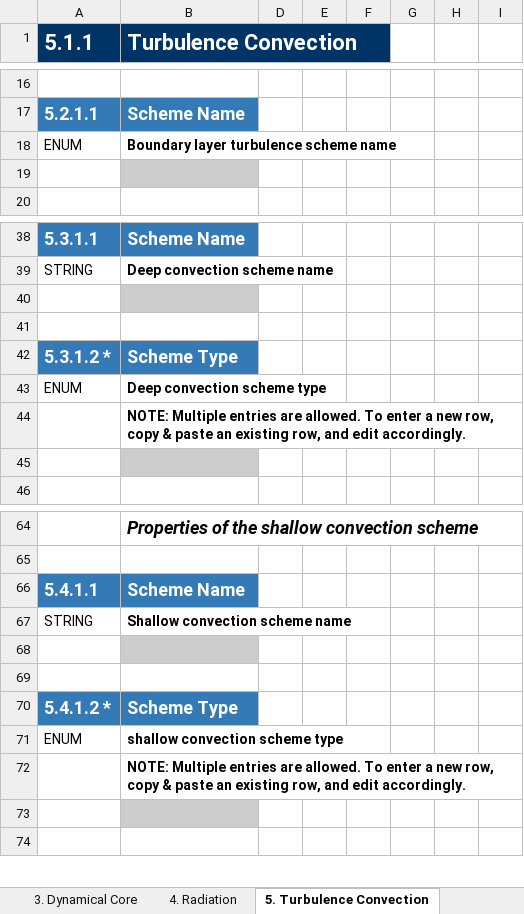
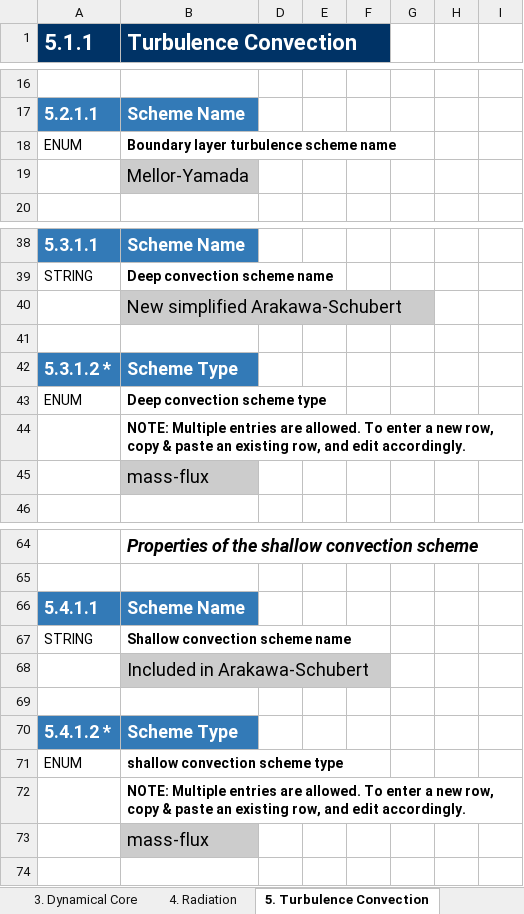
Before and after one commit to ES-DOC-INSTITUTIONAL/ipsl, an Excel workbook: cordexp/models/ipsl-wrf381p/cordexp_eur_11_ipsl_wrf381p_atmos.xlsx, sheet 5. Turbulence Convection, drawn as a sheet; only a part is shown, gaps mark what is left out; values as stored, in another font and other column widths than the file's, no borders; the diff names each change by its address in the sheet, - before the commit and + after, or states it on an @@ line.

```diff
--- a/cordexp/models/ipsl-wrf381p/cordexp_eur_11_ipsl_wrf381p_atmos.xlsx (sheet 5. Turbulence Convection)
+++ b/cordexp/models/ipsl-wrf381p/cordexp_eur_11_ipsl_wrf381p_atmos.xlsx (sheet 5. Turbulence Convection)
-B19 (Turbulence Convection): (empty)
+B19 (Turbulence Convection): Mellor-Yamada
-B40 (Turbulence Convection): (empty)
+B40 (Turbulence Convection): New simplified Arakawa-Schubert
-B45 (Turbulence Convection): (empty)
+B45 (Turbulence Convection): mass-flux
-B68 (Turbulence Convection): (empty)
+B68 (Turbulence Convection): Included in Arakawa-Schubert
-B73 (Turbulence Convection): (empty)
+B73 (Turbulence Convection): mass-flux
```
Also changed, not shown: sheet 4. Radiation, sheet 6. Microphysics Precipitation, sheet 1. Key Properties, sheet 2. Grid, sheet Parties & Citations, sheet 3. Dynamical Core, 1 more sheet, cordexp/models/ipsl-wrf381p/cordexp_eur_11_ipsl_wrf381p_toplevel.xlsx.
